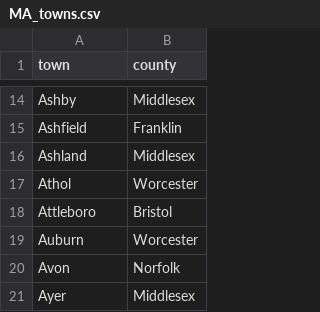
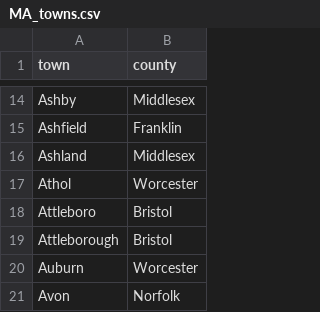
Before and after one commit to andyzwang/coronavirus-unemployment, a CSV file: states/MA/MA_towns.csv, drawn as a sheet; only a part is shown, gaps mark what is left out; the shorter side is filled out with more unchanged rows.

```diff
--- a/states/MA/MA_towns.csv
+++ b/states/MA/MA_towns.csv
@@ -18,2 +18,3 @@ Athol,Worcester
 Attleboro,Bristol
+Attleborough,Bristol
 Auburn,Worcester
```
Also changed, not shown: 1 other file.
